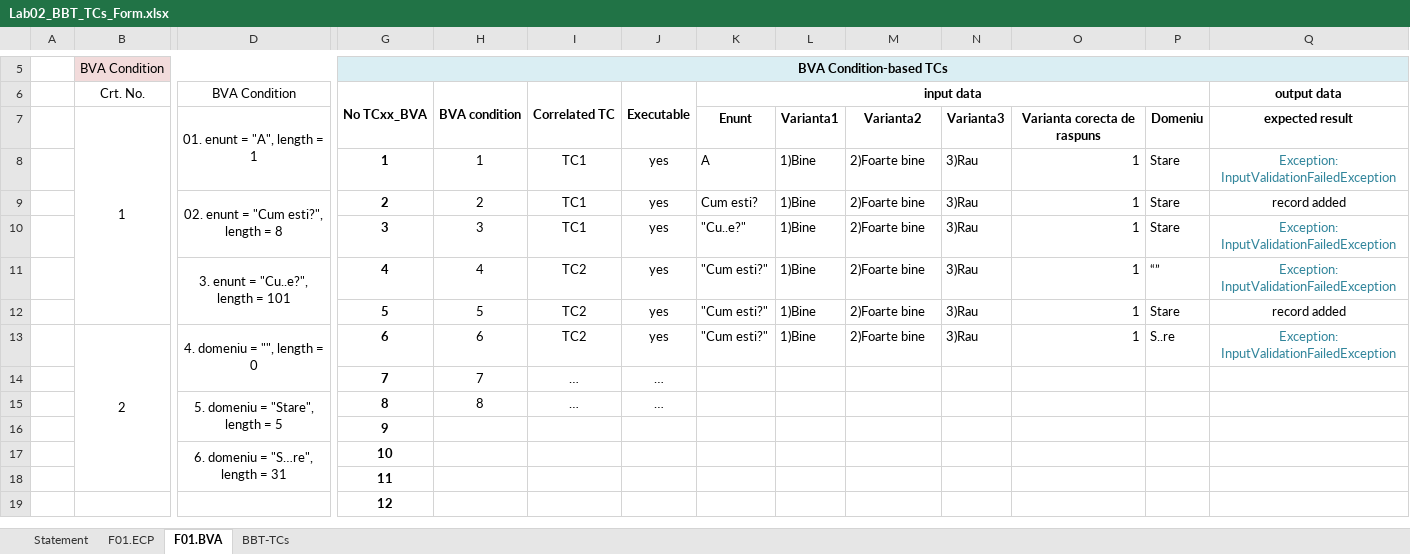
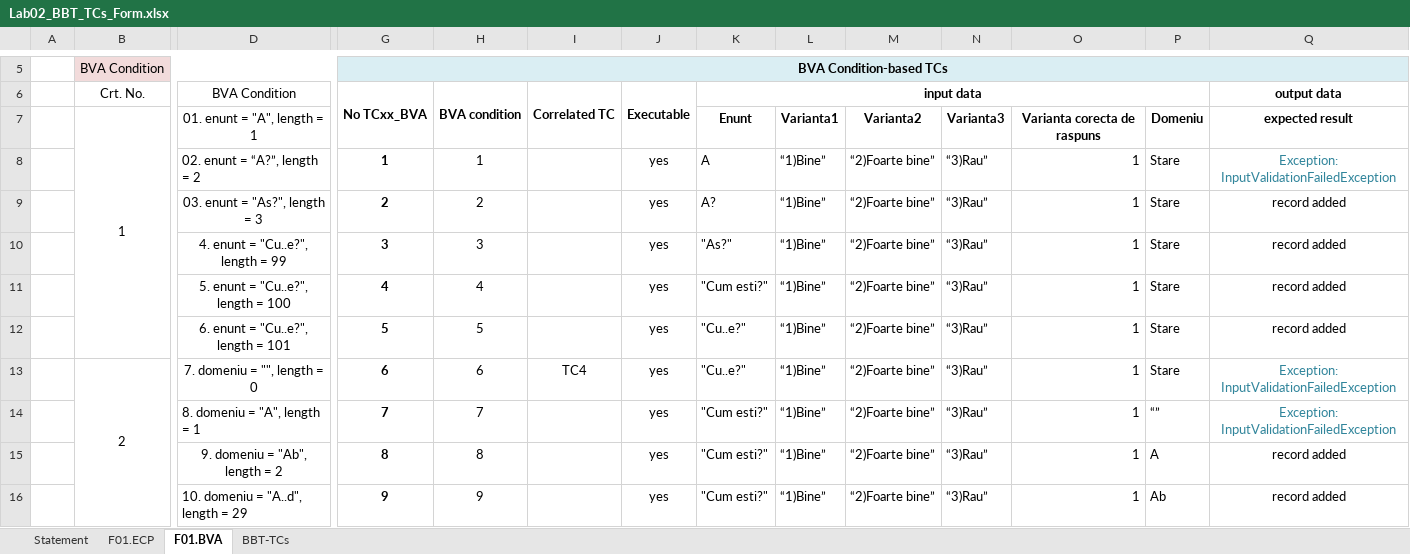
Before and after one commit to adrianu197/vvss_ubb, an Excel workbook: lab2/docs/Lab02_BBT_TCs_Form.xlsx, sheet F01.BVA, drawn as a sheet; only a part is shown, gaps mark what is left out; values as stored, in another font and other column widths than the file's, no borders; removed rows and columns are numbered as before the commit, all else as after; rows hold the shown columns only; the diff covers the shown part only; the diff names each change by its address in the sheet, - before the commit and + after, or states it on an @@ line.

```diff
--- a/lab2/docs/Lab02_BBT_TCs_Form.xlsx (sheet F01.BVA)
+++ b/lab2/docs/Lab02_BBT_TCs_Form.xlsx (sheet F01.BVA)
-D7:D8 merged
-D8 (BVA Condition): (empty)
+D8 (BVA Condition): 02. enunt = “A?”, length = 2
-I8:I10 (Correlated TC): TC1
+I8:I10 (Correlated TC): (empty)
-L8:L13: 1)Bine
+L8:L13: “1)Bine”
-M8:M13: 2)Foarte bine
+M8:M13: “2)Foarte bine”
-N8:N13: 3)Rau
+N8:N13: “3)Rau”
-D9 (BVA Condition): 02. enunt = "Cum esti?", length = 8
+D9 (BVA Condition): 03. enunt = "As?", length = 3
-D9:D10 merged
-K9 (input data): Cum esti?
+K9 (input data): A?
-D10 (BVA Condition): (empty)
+D10 (BVA Condition): 4. enunt = "Cu..e?", length = 99
-K10 (input data): "Cu..e?"
+K10 (input data): "As?"
-Q10:Q11 (output data): Exception: InputValidationFailedException
+Q10:Q11 (output data): record added
-Q10:Q11 text colour: #31859B
+Q10:Q11 text colour: black
-D11 (BVA Condition): 3. enunt = "Cu..e?", length = 101
+D11 (BVA Condition): 5. enunt = "Cu..e?", length = 100
-D11:D12 merged
-I11:I12 (Correlated TC): TC2
+I11:I12 (Correlated TC): (empty)
-P11: “”
+P11: Stare
-D12 (BVA Condition): (empty)
+D12 (BVA Condition): 6. enunt = "Cu..e?", length = 101
-K12:K13 (input data): "Cum esti?"
+K12:K13 (input data): "Cu..e?"
-D13 (BVA Condition): 4. domeniu = "", length = 0
+D13 (BVA Condition): 7. domeniu = "", length = 0
-D13:D14 merged
-I13 (Correlated TC): TC2
+I13 (Correlated TC): TC4
-P13: S..re
+P13: Stare
-row 14:  |  |  | 7 | 7 | … | …
-row 15:  |  | 5. domeniu = "Stare", length = 5 | 8 | 8 | … | …
-row 16:  |  |  | 9
-row 17:  |  | 6. domeniu = "S…re", length = 31 | 10
-row 18:  |  |  | 11
-row 19:  |  |  | 12
+row 14:  |  | 8. domeniu = "A", length = 1 | 7 | 7 |  | yes | "Cum esti?" | “1)Bine” | “2)Foarte bine” | “3)Rau” | 1 | “” | Exception: InputValidationFailedException
+row 15:  |  | 9. domeniu = "Ab", length = 2 | 8 | 8 |  | yes | "Cum esti?" | “1)Bine” | “2)Foarte bine” | “3)Rau” | 1 | A | record added
+row 16:  |  | 10. domeniu = "A..d", length = 29 | 9 | 9 |  | yes | "Cum esti?" | “1)Bine” | “2)Foarte bine” | “3)Rau” | 1 | Ab | record added
```
Also changed, not shown: 3 added rows elsewhere in this sheet, sheet BBT-TCs, 26 other files.
